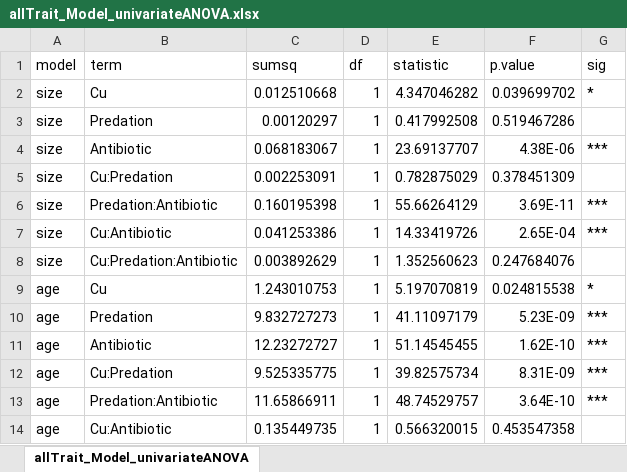
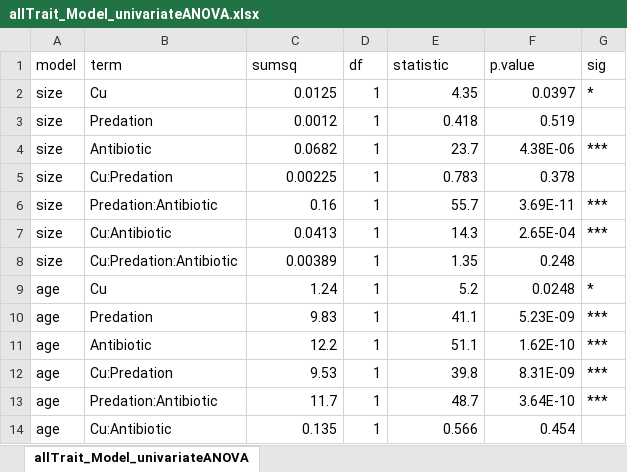
Before and after one commit to andbeck/microbiome_lifehistory, an Excel workbook: allTrait_Model_univariateANOVA.xlsx, sheet allTrait_Model_univariateANOVA, drawn as a sheet; only a part is shown; values as stored, in another font and other column widths than the file's, no borders; the diff covers the shown part only; the diff names each change by its address in the sheet, - before the commit and + after, or states it on an @@ line.

Commit message:
update significant digits in output tables

```diff
--- a/allTrait_Model_univariateANOVA.xlsx (sheet allTrait_Model_univariateANOVA)
+++ b/allTrait_Model_univariateANOVA.xlsx (sheet allTrait_Model_univariateANOVA)
-C2 (sumsq): 0.012510668
+C2 (sumsq): 0.0125
-E2 (statistic): 4.347046282
+E2 (statistic): 4.35
-F2 (p.value): 0.039699702
+F2 (p.value): 0.0397
-C3 (sumsq): 0.00120297
+C3 (sumsq): 0.0012
-E3 (statistic): 0.417992508
+E3 (statistic): 0.418
-F3 (p.value): 0.519467286
+F3 (p.value): 0.519
-C4 (sumsq): 0.068183067
+C4 (sumsq): 0.0682
-E4 (statistic): 23.69137707
+E4 (statistic): 23.7
-C5 (sumsq): 0.002253091
+C5 (sumsq): 0.00225
-E5 (statistic): 0.782875029
+E5 (statistic): 0.783
-F5 (p.value): 0.378451309
+F5 (p.value): 0.378
-C6 (sumsq): 0.160195398
+C6 (sumsq): 0.16
-E6 (statistic): 55.66264129
+E6 (statistic): 55.7
-C7 (sumsq): 0.041253386
+C7 (sumsq): 0.0413
-E7 (statistic): 14.33419726
+E7 (statistic): 14.3
-C8 (sumsq): 0.003892629
+C8 (sumsq): 0.00389
-E8 (statistic): 1.352560623
+E8 (statistic): 1.35
-F8 (p.value): 0.247684076
+F8 (p.value): 0.248
-C9 (sumsq): 1.243010753
+C9 (sumsq): 1.24
-E9 (statistic): 5.197070819
+E9 (statistic): 5.2
-F9 (p.value): 0.024815538
+F9 (p.value): 0.0248
-C10 (sumsq): 9.832727273
+C10 (sumsq): 9.83
-E10 (statistic): 41.11097179
+E10 (statistic): 41.1
-C11 (sumsq): 12.23272727
+C11 (sumsq): 12.2
-E11 (statistic): 51.14545455
+E11 (statistic): 51.1
-C12 (sumsq): 9.525335775
+C12 (sumsq): 9.53
-E12 (statistic): 39.82575734
+E12 (statistic): 39.8
-C13 (sumsq): 11.65866911
+C13 (sumsq): 11.7
-E13 (statistic): 48.74529757
+E13 (statistic): 48.7
-C14 (sumsq): 0.135449735
+C14 (sumsq): 0.135
-E14 (statistic): 0.566320015
+E14 (statistic): 0.566
-F14 (p.value): 0.453547358
+F14 (p.value): 0.454
```
Also changed, not shown: 71 edited cells elsewhere in this sheet, allTrait_Model_univariateANOVA_NoAntibiotic.xlsx, 4 other files.
